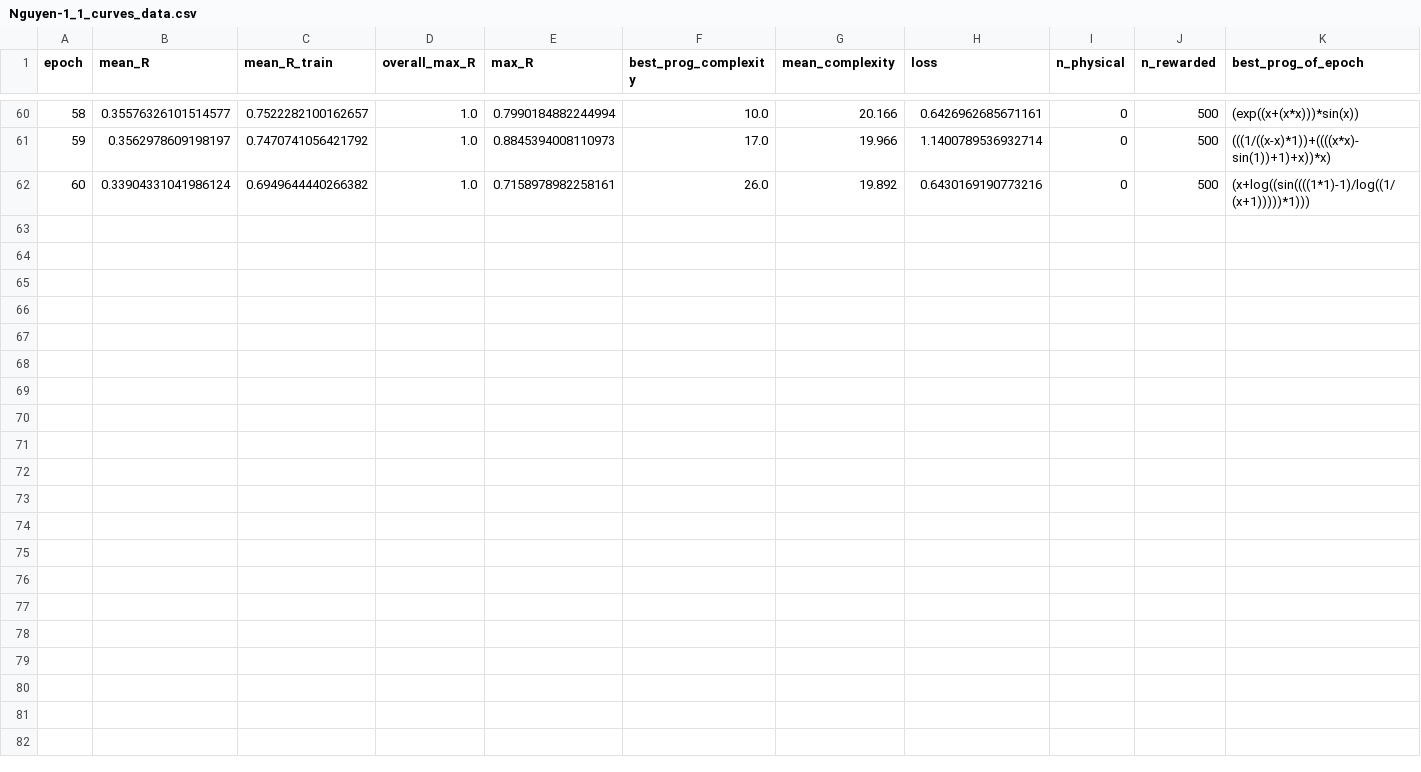
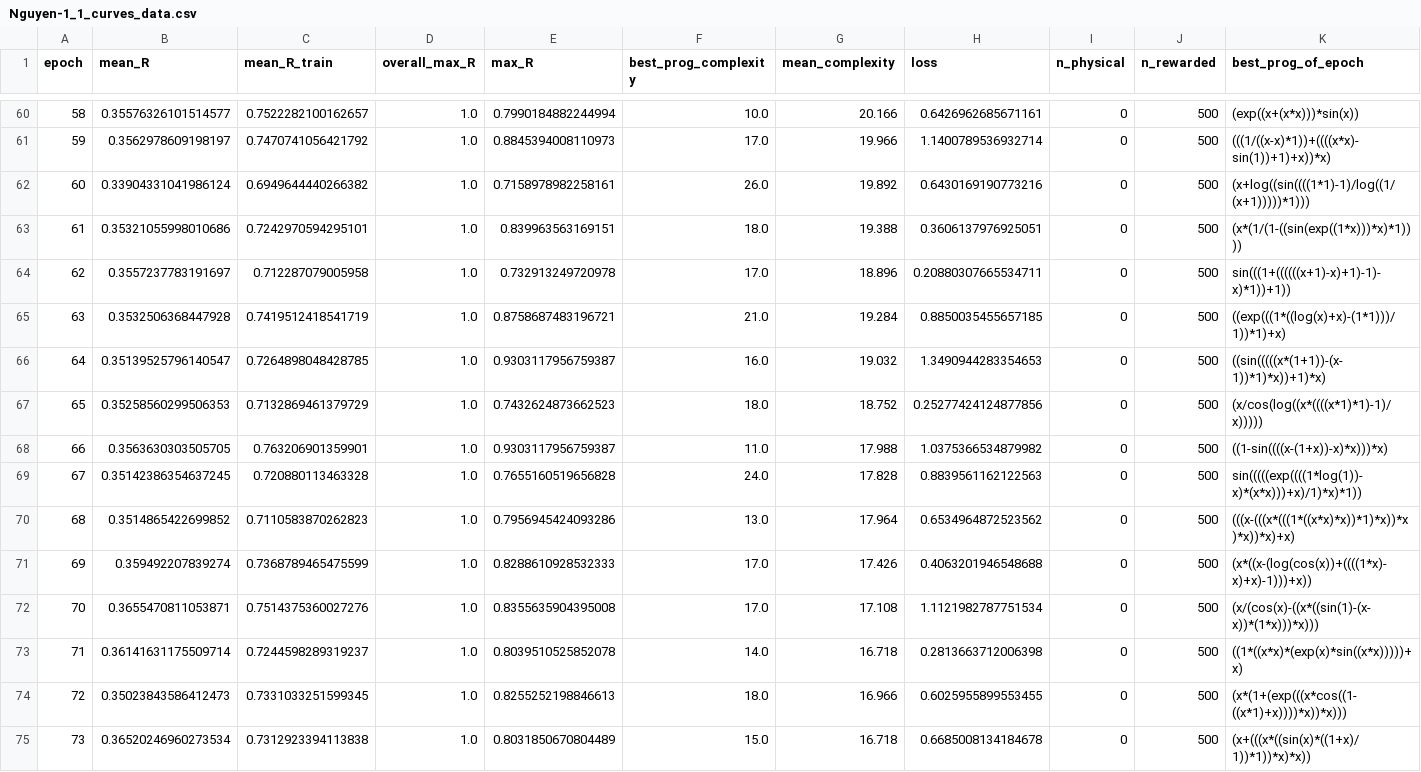
Before and after one commit to WassimTenachi/PhySO, a CSV file: Experiments-Wassim/benchmarker/benchmarker-test/Nguyen-1_1_curves_data.csv, drawn as a sheet; only a part is shown, gaps mark what is left out; rows hold the shown columns only; the diff names each change by its address in the sheet, - before the commit and + after, or states it on an @@ line.

```diff
--- a/Experiments-Wassim/benchmarker/benchmarker-test/Nguyen-1_1_curves_data.csv
+++ b/Experiments-Wassim/benchmarker/benchmarker-test/Nguyen-1_1_curves_data.csv
+row 63: 61 | 0.35321055998010686 | 0.7242970594295101 | 1.0 | 0.839963563169151 | 18.0 | 19.388 | 0.3606137976925051 | 0 | 500 | (x*(1/(1-((sin(exp((1*x)))*x)*1))))
+row 64: 62 | 0.3557237783191697 | 0.712287079005958 | 1.0 | 0.732913249720978 | 17.0 | 18.896 | 0.20880307665534711 | 0 | 500 | sin(((1+((((((x+1)-x)+1)-1)-x)*1))+1))
+row 65: 63 | 0.3532506368447928 | 0.7419512418541719 | 1.0 | 0.8758687483196721 | 21.0 | 19.284 | 0.8850035455657185 | 0 | 500 | ((exp(((1*((log(x)+x)-(1*1)))/1))*1)+x)
+row 66: 64 | 0.35139525796140547 | 0.7264898048428785 | 1.0 | 0.9303117956759387 | 16.0 | 19.032 | 1.3490944283354653 | 0 | 500 | ((sin(((((x*(1+1))-(x-1))*1)*x))+1)*x)
+row 67: 65 | 0.35258560299506353 | 0.7132869461379729 | 1.0 | 0.7432624873662523 | 18.0 | 18.752 | 0.25277424124877856 | 0 | 500 | (x/cos(log((x*((((x*1)*1)-1)/x)))))
+row 68: 66 | 0.3563630303505705 | 0.763206901359901 | 1.0 | 0.9303117956759387 | 11.0 | 17.988 | 1.0375366534879982 | 0 | 500 | ((1-sin((((x-(1+x))-x)*x)))*x)
+row 69: 67 | 0.35142386354637245 | 0.720880113463328 | 1.0 | 0.7655160519656828 | 24.0 | 17.828 | 0.8839561162122563 | 0 | 500 | sin(((((exp((((1*log(1))-x)*(x*x)))+x)/1)*x)*1))
+row 70: 68 | 0.3514865422699852 | 0.7110583870262823 | 1.0 | 0.7956945424093286 | 13.0 | 17.964 | 0.6534964872523562 | 0 | 500 | (((x-(((x*(((1*((x*x)*x))*1)*x))*x)*x))*x)+x)
+row 71: 69 | 0.359492207839274 | 0.7368789465475599 | 1.0 | 0.8288610928532333 | 17.0 | 17.426 | 0.4063201946548688 | 0 | 500 | (x*((x-(log(cos(x))+((((1*x)-x)+x)-1)))+x))
+row 72: 70 | 0.3655470811053871 | 0.7514375360027276 | 1.0 | 0.8355635904395008 | 17.0 | 17.108 | 1.1121982787751534 | 0 | 500 | (x/(cos(x)-((x*((sin(1)-(x-x))*(1*x)))*x)))
+row 73: 71 | 0.36141631175509714 | 0.7244598289319237 | 1.0 | 0.8039510525852078 | 14.0 | 16.718 | 0.2813663712006398 | 0 | 500 | ((1*((x*x)*(exp(x)*sin((x*x)))))+x)
+row 74: 72 | 0.35023843586412473 | 0.7331033251599345 | 1.0 | 0.8255252198846613 | 18.0 | 16.966 | 0.6025955899553455 | 0 | 500 | (x*(1+(exp(((x*cos((1-((x*1)+x))))*x))*x)))
+row 75: 73 | 0.36520246960273534 | 0.7312923394113838 | 1.0 | 0.8031850670804489 | 15.0 | 16.718 | 0.6685008134184678 | 0 | 500 | (x+(((x*((sin(x)*((1+x)/1))*1))*x)*x))
```
Also changed, not shown: Experiments-Wassim/benchmarker/benchmarker-test/Nguyen-1.csv, 3 other files.
